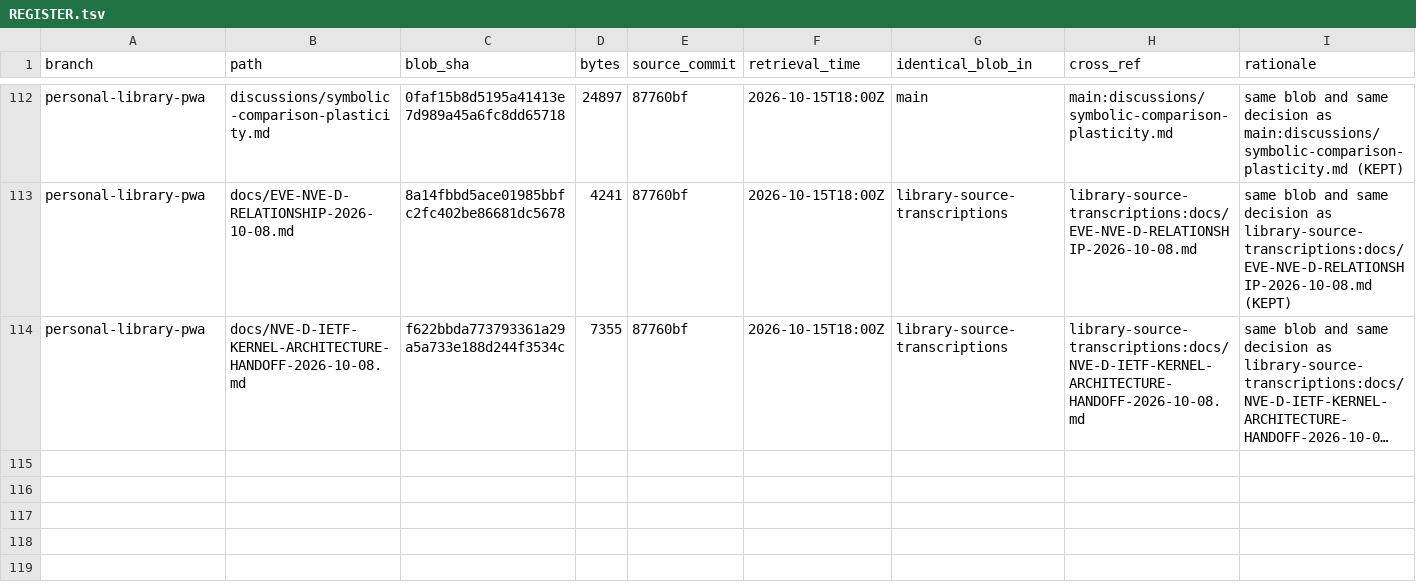
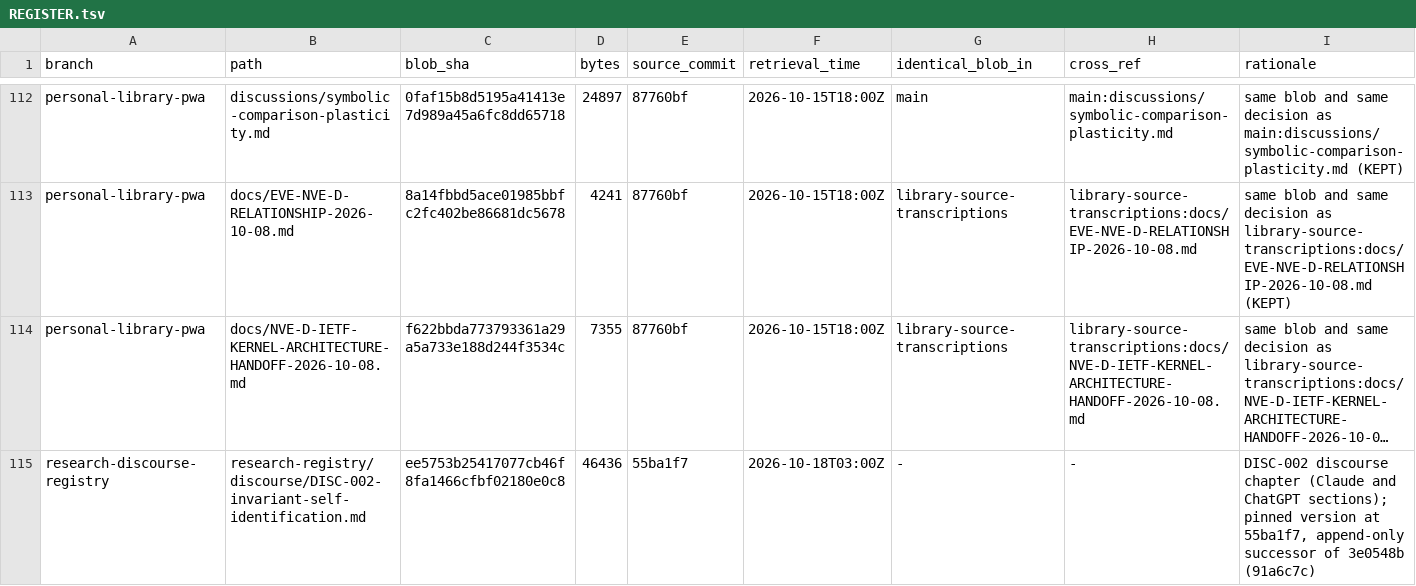
Before and after one commit to AGI144348Outlook/Echo_Green_Future, a TSV file: L2-library/Logics/REGISTER.tsv, drawn as a sheet; only a part is shown, gaps mark what is left out; long unchanged cells end in …; the diff names each change by its address in the sheet, - before the commit and + after, or states it on an @@ line.

```diff
--- a/L2-library/Logics/REGISTER.tsv
+++ b/L2-library/Logics/REGISTER.tsv
+row 115: research-discourse-registry | research-registry/discourse/DISC-002-invariant-self-identification.md | ee5753b25417077cb46f8fa1466cfbf02180e0c8 | 46436 | 55ba1f7 | 2026-10-18T03:00Z | - | - | DISC-002 discourse chapter (Claude and ChatGPT sections); pinned version at 55ba1f7, append-only successor of 3e0548b (91a6c7c)
```
Also changed, not shown: 4 other files.
